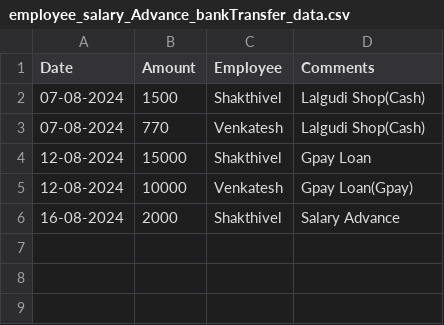
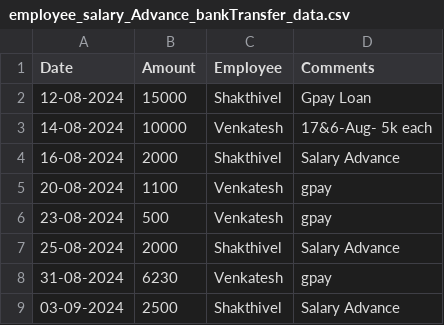
Before and after one commit to Balajimcr/EliteDailySalesTrackerApp, a CSV file: Data/EliteSalonMcr/employee_salary_Advance_bankTransfer_data.csv, drawn as a sheet.

```diff
--- a/Data/EliteSalonMcr/employee_salary_Advance_bankTransfer_data.csv
+++ b/Data/EliteSalonMcr/employee_salary_Advance_bankTransfer_data.csv
@@ -1,6 +1,9 @@
 Date,Amount,Employee,Comments
-07-08-2024,1500,Shakthivel,Lalgudi Shop(Cash)
-07-08-2024,770,Venkatesh,Lalgudi Shop(Cash)
 12-08-2024,15000,Shakthivel,Gpay Loan
-12-08-2024,10000,Venkatesh,Gpay Loan(Gpay)
+14-08-2024,10000,Venkatesh,17&6-Aug- 5k each
 16-08-2024,2000,Shakthivel,Salary Advance
+20-08-2024,1100,Venkatesh,gpay
+23-08-2024,500,Venkatesh,gpay
+25-08-2024,2000,Shakthivel,Salary Advance
+31-08-2024,6230,Venkatesh,gpay
+03-09-2024,2500,Shakthivel,Salary Advance
```
Also changed, not shown: Data/EliteSalonMcr/database_collection.csv, 1 other file.
